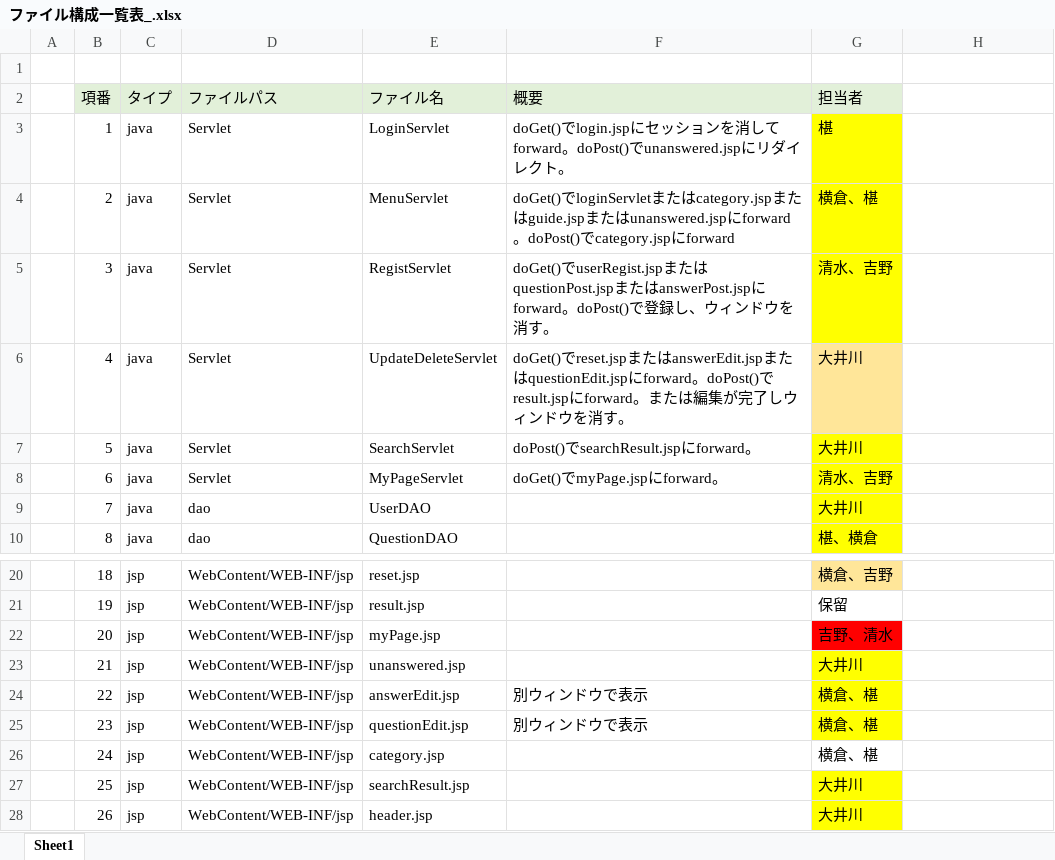
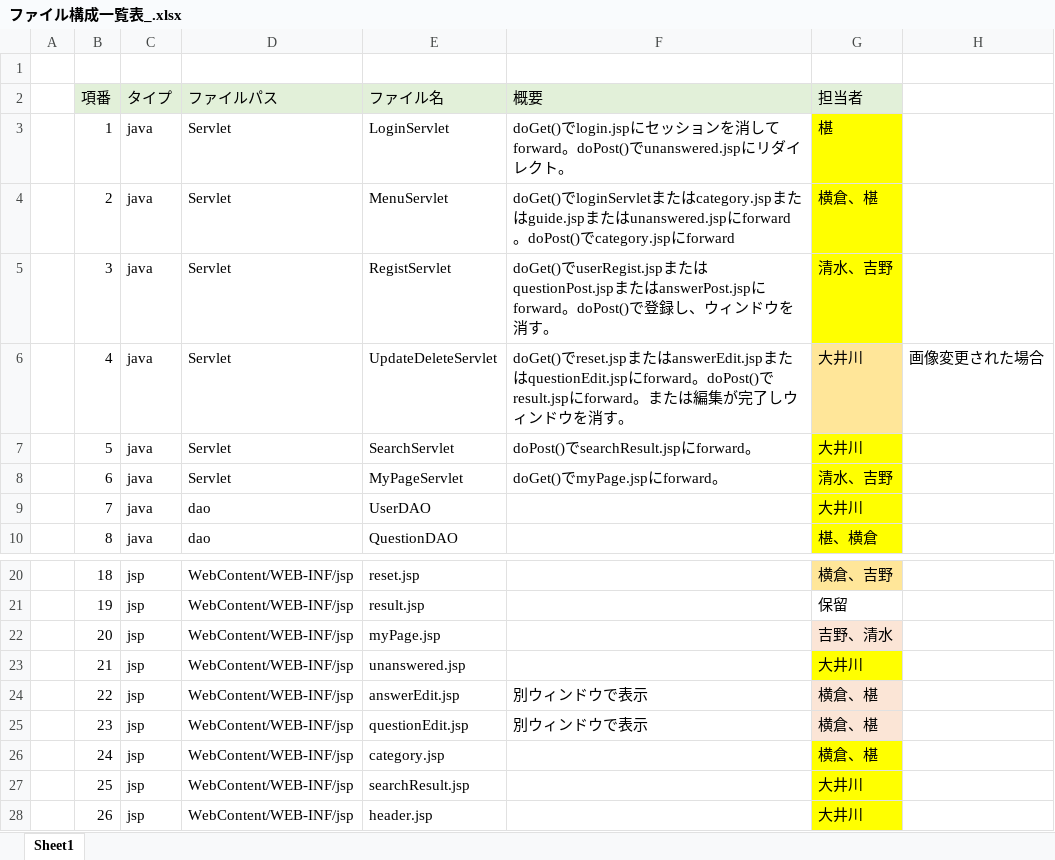
Before and after one commit to DOJO-2021/A-2, an Excel workbook: documents/ファイル構成一覧表_.xlsx, sheet Sheet1, drawn as a sheet; only a part is shown, gaps mark what is left out; values as stored, in another font and other column widths than the file's, no borders; the diff names each change by its address in the sheet, - before the commit and + after, or states it on an @@ line.

```diff
--- a/documents/ファイル構成一覧表_.xlsx (sheet Sheet1)
+++ b/documents/ファイル構成一覧表_.xlsx (sheet Sheet1)
-H6: (empty)
+H6: 画像変更された場合
-G22 fill: #FF0000
+G22 fill: #FBE5D6
-G24:G25 fill: #FFFF00
+G24:G25 fill: #FBE5D6
-G26 fill: none
+G26 fill: #FFFF00
```
Also changed, not shown: 2 other files.
